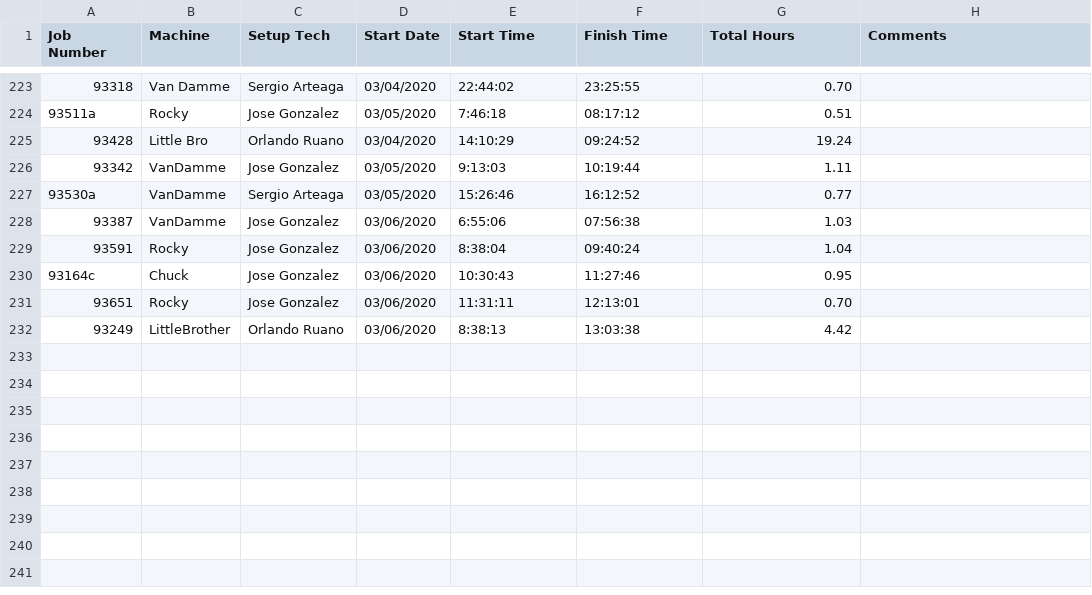
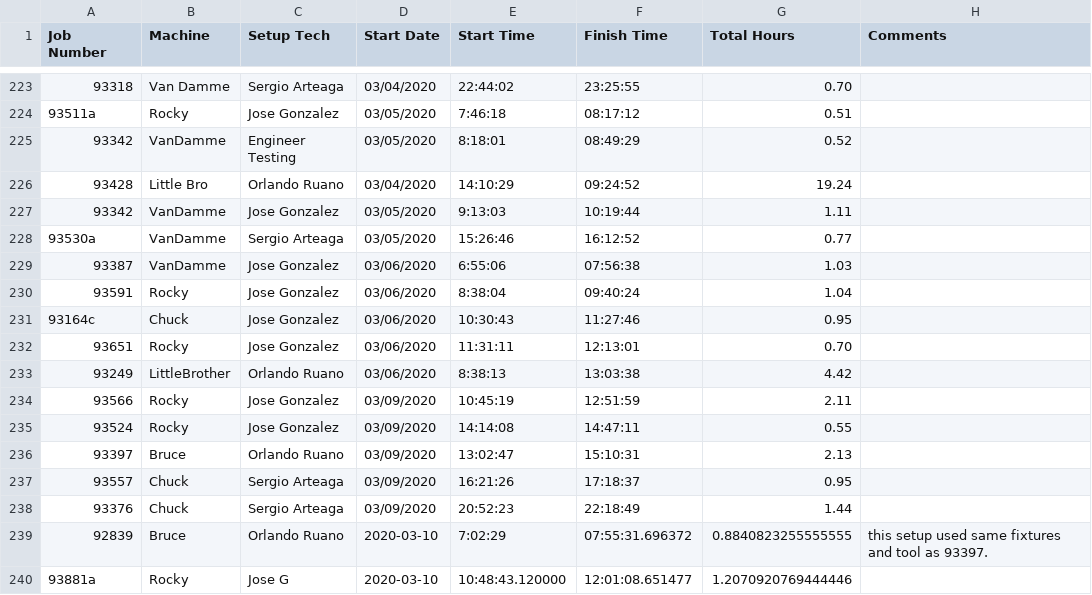
Before and after one commit to jcbriggsjr/Setup_Tracker, a CSV file: Data/tracked_setups.csv, drawn as a sheet; only a part is shown, gaps mark what is left out; the diff names each change by its address in the sheet, - before the commit and + after, or states it on an @@ line.

```diff
--- a/Data/tracked_setups.csv
+++ b/Data/tracked_setups.csv
+row 225: 93342 | VanDamme | Engineer Testing | 03/05/2020 | 8:18:01 | 08:49:29 | 0.52
+row 234: 93566 | Rocky | Jose Gonzalez | 03/09/2020 | 10:45:19 | 12:51:59 | 2.11
+row 235: 93524 | Rocky | Jose Gonzalez | 03/09/2020 | 14:14:08 | 14:47:11 | 0.55
+row 236: 93397 | Bruce | Orlando Ruano | 03/09/2020 | 13:02:47 | 15:10:31 | 2.13
+row 237: 93557 | Chuck | Sergio Arteaga | 03/09/2020 | 16:21:26 | 17:18:37 | 0.95
+row 238: 93376 | Chuck | Sergio Arteaga | 03/09/2020 | 20:52:23 | 22:18:49 | 1.44
+row 239: 92839 | Bruce | Orlando Ruano | 2020-03-10 | 7:02:29 | 07:55:31.696372 | 0.8840823255555555 | this setup used same fixtures and tool as 93397.
+row 240: 93881a | Rocky | Jose G | 2020-03-10 | 10:48:43.120000 | 12:01:08.651477 | 1.2070920769444446
```
Also changed, not shown: 2 other files.
